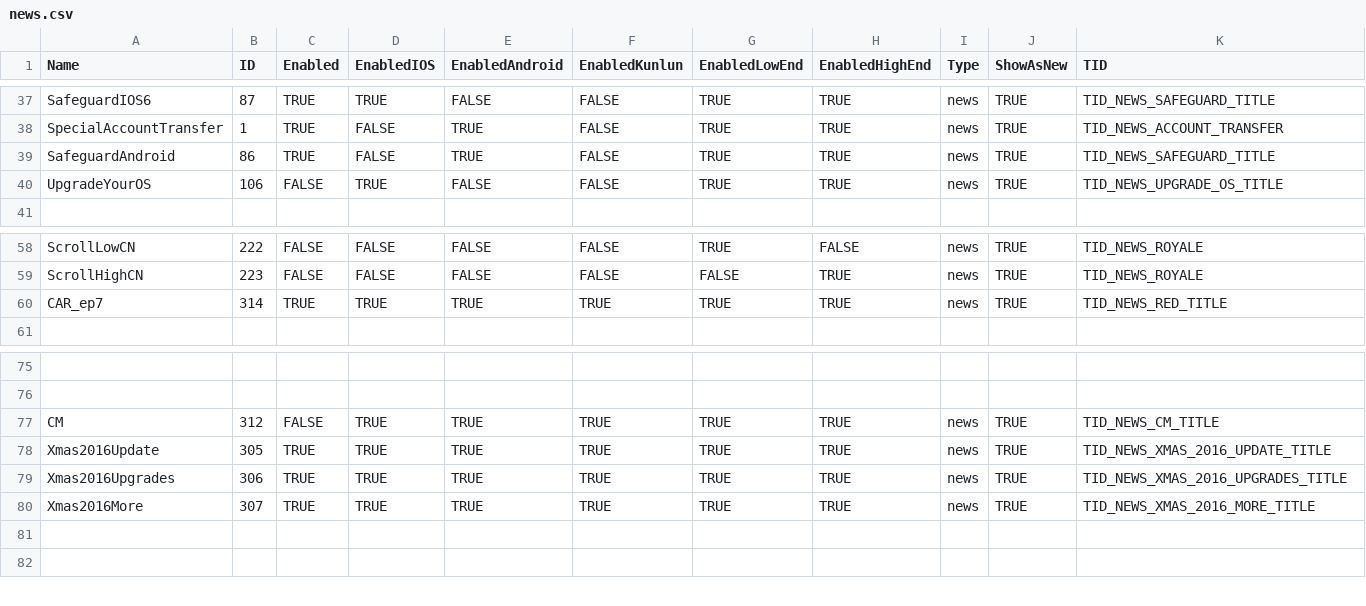
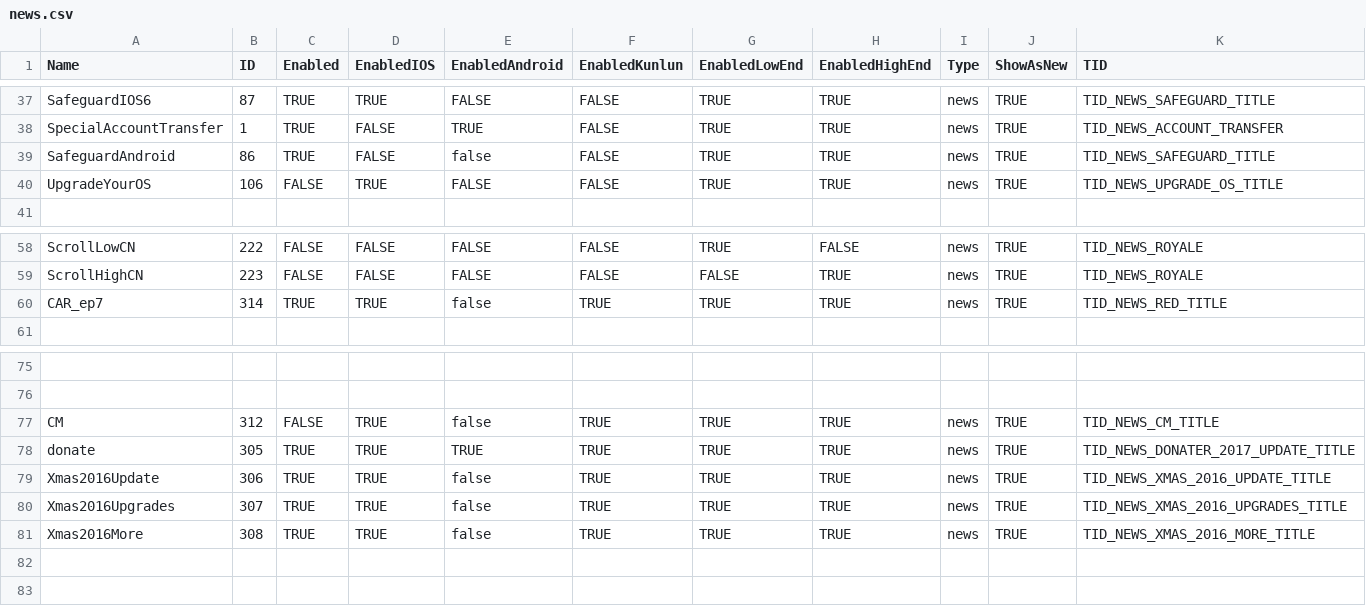
Before and after one commit to CoderJoeW/ClashOfFlames, a CSV file: server/Gamefiles/csv/news.csv, drawn as a sheet; only a part is shown, gaps mark what is left out; addresses are those after the commit; rows hold the shown columns only; the diff names each change by its address in the sheet, - before the commit and + after, or states it on an @@ line.

```diff
--- a/server/Gamefiles/csv/news.csv
+++ b/server/Gamefiles/csv/news.csv
-E39 (EnabledAndroid): TRUE
+E39 (EnabledAndroid): false
-E60 (EnabledAndroid): TRUE
+E60 (EnabledAndroid): false
-E77 (EnabledAndroid): TRUE
+E77 (EnabledAndroid): false
+row 78: donate | 305 | TRUE | TRUE | TRUE | TRUE | TRUE | TRUE | news | TRUE | TID_NEWS_DONATER_2017_UPDATE_TITLE
-B79 (ID): 305
+B79 (ID): 306
-E79:E81 (EnabledAndroid): TRUE
+E79:E81 (EnabledAndroid): false
-B80 (ID): 306
+B80 (ID): 307
-B81 (ID): 307
+B81 (ID): 308
```
Also changed, not shown: 1 other file.
